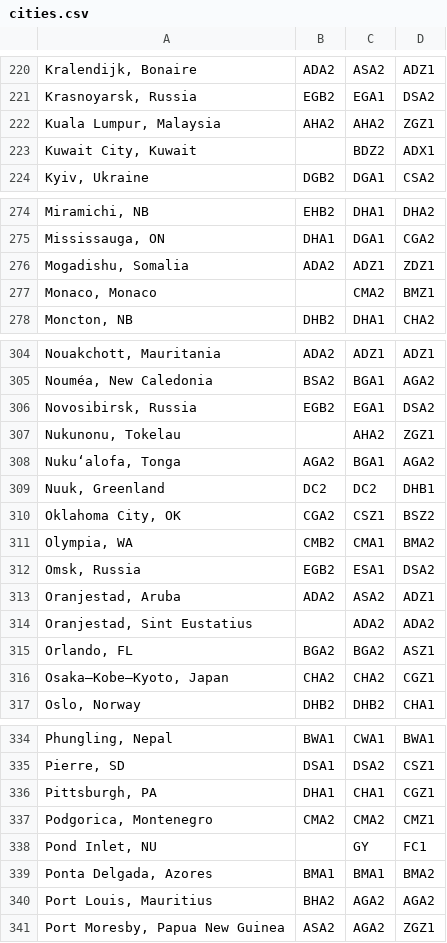
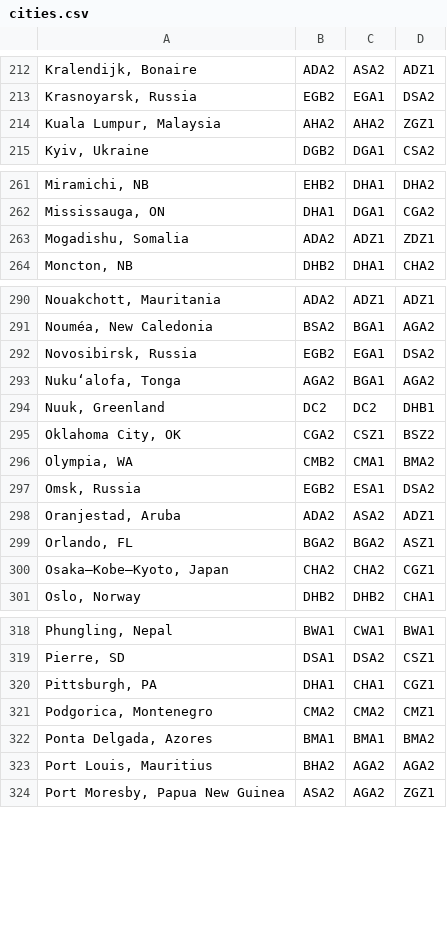
Before and after one commit to calebdickinson/DickinsonComprehensiveClimateClassification, a CSV file: cities.csv, drawn as a sheet; only a part is shown, gaps mark what is left out; the diff covers the shown part only; the diff names each change by its address in the sheet, - before the commit and + after, or states it on an @@ line.

```diff
--- a/cities.csv
+++ b/cities.csv
-row 223: Kuwait City, Kuwait |  | BDZ2 | ADX1
-row 277: Monaco, Monaco |  | CMA2 | BMZ1
-row 307: Nukunonu, Tokelau |  | AHA2 | ZGZ1
-row 314: Oranjestad, Sint Eustatius |  | ADA2 | ADA2
-row 338: Pond Inlet, NU |  | GY | FC1
```
Also changed, not shown: 17 removed rows elsewhere in this file.
